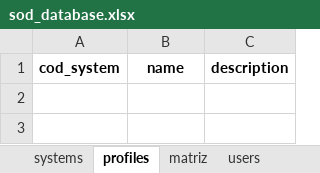
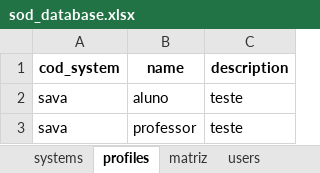
Before and after one commit to wueliton/duty-shield, an Excel workbook: db/sod_database.xlsx, sheet profiles, drawn as a sheet; values as stored, in another font and other column widths than the file's, no borders; the diff names each change by its address in the sheet, - before the commit and + after, or states it on an @@ line.

```diff
--- a/db/sod_database.xlsx (sheet profiles)
+++ b/db/sod_database.xlsx (sheet profiles)
+row 2: sava | aluno | teste
+row 3: sava | professor | teste
```
Also changed, not shown: sheet users, sheet matriz, sheet systems, 6 other files.
